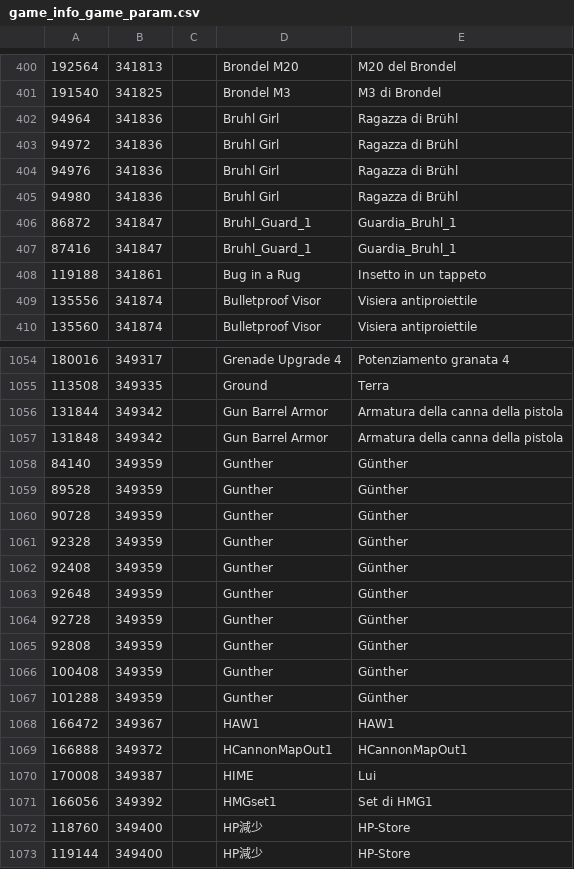
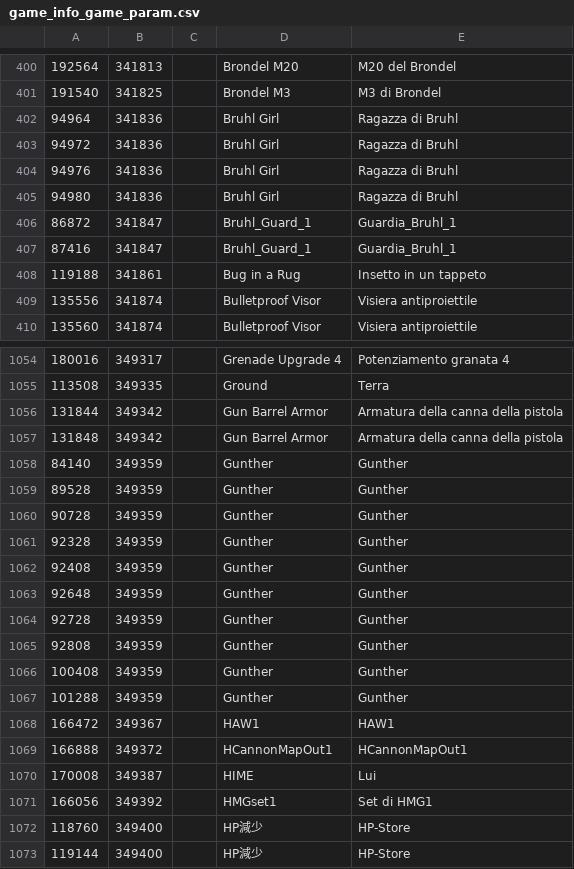
Before and after one commit to zSavT/Valkyria-Chronicles-Patch-ITA, a CSV file: Patch/File tradotti/Valkyria Chronicles/data/mx/game_info_game_param.csv, drawn as a sheet; only a part is shown, gaps mark what is left out.

```diff
--- a/Patch/File tradotti/Valkyria Chronicles/data/mx/game_info_game_param.csv
+++ b/Patch/File tradotti/Valkyria Chronicles/data/mx/game_info_game_param.csv
@@ -401,6 +401,6 @@
 191540;341825;;Brondel M3;M3 di Brondel
-94964;341836;;Bruhl Girl;Ragazza di Brühl
-94972;341836;;Bruhl Girl;Ragazza di Brühl
-94976;341836;;Bruhl Girl;Ragazza di Brühl
-94980;341836;;Bruhl Girl;Ragazza di Brühl
+94964;341836;;Bruhl Girl;Ragazza di Bruhl
+94972;341836;;Bruhl Girl;Ragazza di Bruhl
+94976;341836;;Bruhl Girl;Ragazza di Bruhl
+94980;341836;;Bruhl Girl;Ragazza di Bruhl
 86872;341847;;Bruhl_Guard_1;Guardia_Bruhl_1
@@ -1057,12 +1057,12 @@
 131848;349342;;Gun Barrel Armor;Armatura della canna della pistola
-84140;349359;;Gunther;Günther
-89528;349359;;Gunther;Günther
-90728;349359;;Gunther;Günther
-92328;349359;;Gunther;Günther
-92408;349359;;Gunther;Günther
-92648;349359;;Gunther;Günther
-92728;349359;;Gunther;Günther
-92808;349359;;Gunther;Günther
-100408;349359;;Gunther;Günther
-101288;349359;;Gunther;Günther
+84140;349359;;Gunther;Gunther
+89528;349359;;Gunther;Gunther
+90728;349359;;Gunther;Gunther
+92328;349359;;Gunther;Gunther
+92408;349359;;Gunther;Gunther
+92648;349359;;Gunther;Gunther
+92728;349359;;Gunther;Gunther
+92808;349359;;Gunther;Gunther
+100408;349359;;Gunther;Gunther
+101288;349359;;Gunther;Gunther
 166472;349367;;HAW1;HAW1
```
Also changed, not shown: Patch/File tradotti/Valkyria Chronicles/data/mx/game_info_field_extraction.csv, Patch/File tradotti/Valkyria Chronicles/data/resource/mtpa/mtpa_town.csv, 5 other files.
